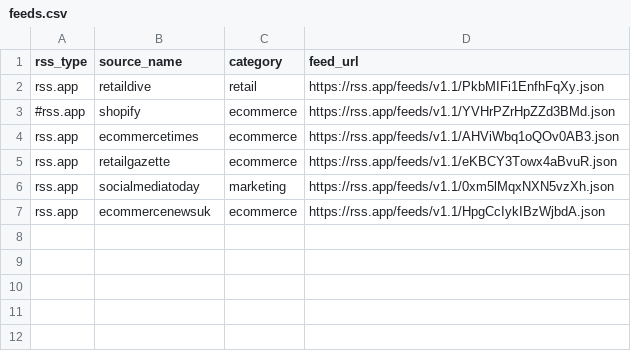
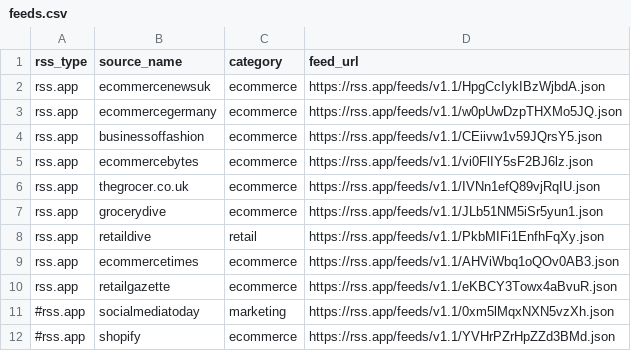
Before and after one commit to bala-openink/essence_backend, a CSV file: feeds.csv, drawn as a sheet.

Commit message:
Scheduled feed creation, and moved from csv to table

```diff
--- a/feeds.csv
+++ b/feeds.csv
@@ -1,7 +1,12 @@
 rss_type,source_name,category,feed_url
+rss.app,ecommercenewsuk,ecommerce,https://rss.app/feeds/v1.1/HpgCcIykIBzWjbdA.json
+rss.app,ecommercegermany,ecommerce,https://rss.app/feeds/v1.1/w0pUwDzpTHXMo5JQ.json
+rss.app,businessoffashion,ecommerce,https://rss.app/feeds/v1.1/CEiivw1v59JQrsY5.json
+rss.app,ecommercebytes,ecommerce,https://rss.app/feeds/v1.1/vi0FlIY5sF2BJ6lz.json
+rss.app,thegrocer.co.uk,ecommerce,https://rss.app/feeds/v1.1/IVNn1efQ89vjRqIU.json
+rss.app,grocerydive,ecommerce,https://rss.app/feeds/v1.1/JLb51NM5iSr5yun1.json
 rss.app,retaildive,retail,https://rss.app/feeds/v1.1/PkbMIFi1EnfhFqXy.json
-#rss.app,shopify,ecommerce,https://rss.app/feeds/v1.1/YVHrPZrHpZZd3BMd.json
 rss.app,ecommercetimes,ecommerce,https://rss.app/feeds/v1.1/AHViWbq1oQOv0AB3.json
 rss.app,retailgazette,ecommerce,https://rss.app/feeds/v1.1/eKBCY3Towx4aBvuR.json
-rss.app,socialmediatoday,marketing,https://rss.app/feeds/v1.1/0xm5lMqxNXN5vzXh.json
-rss.app,ecommercenewsuk,ecommerce,https://rss.app/feeds/v1.1/HpgCcIykIBzWjbdA.json
+#rss.app,socialmediatoday,marketing,https://rss.app/feeds/v1.1/0xm5lMqxNXN5vzXh.json
+#rss.app,shopify,ecommerce,https://rss.app/feeds/v1.1/YVHrPZrHpZZd3BMd.json
```
Also changed, not shown: 11 other files.
